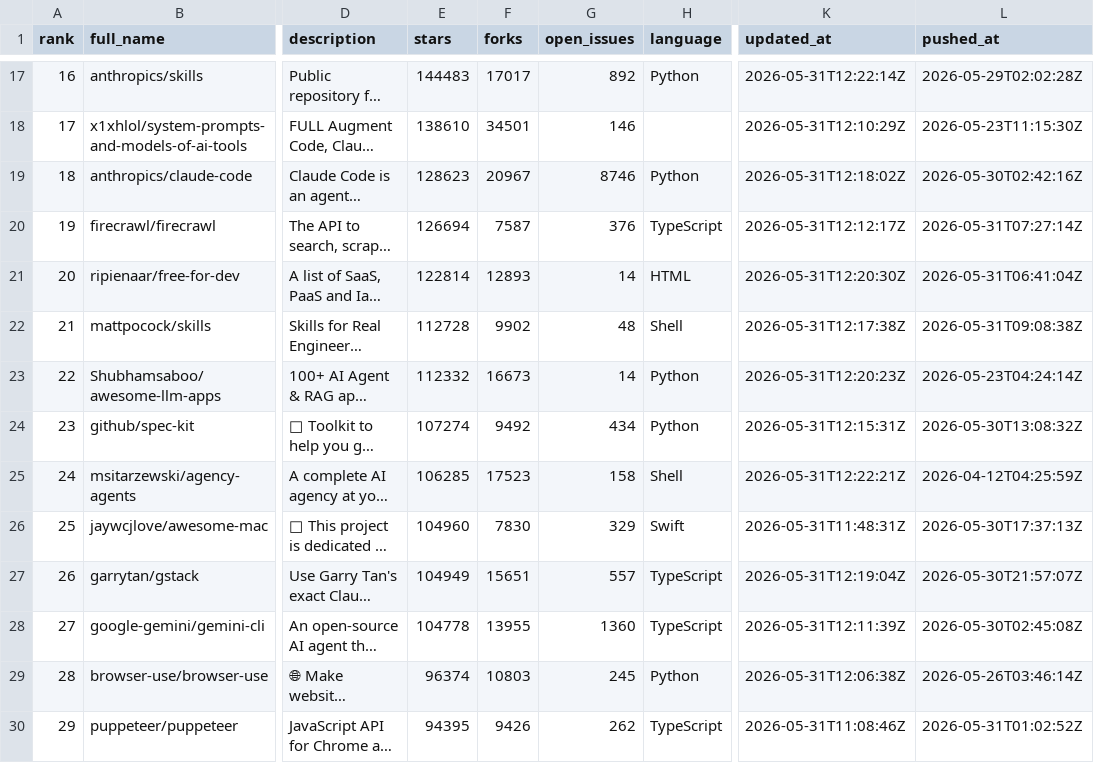
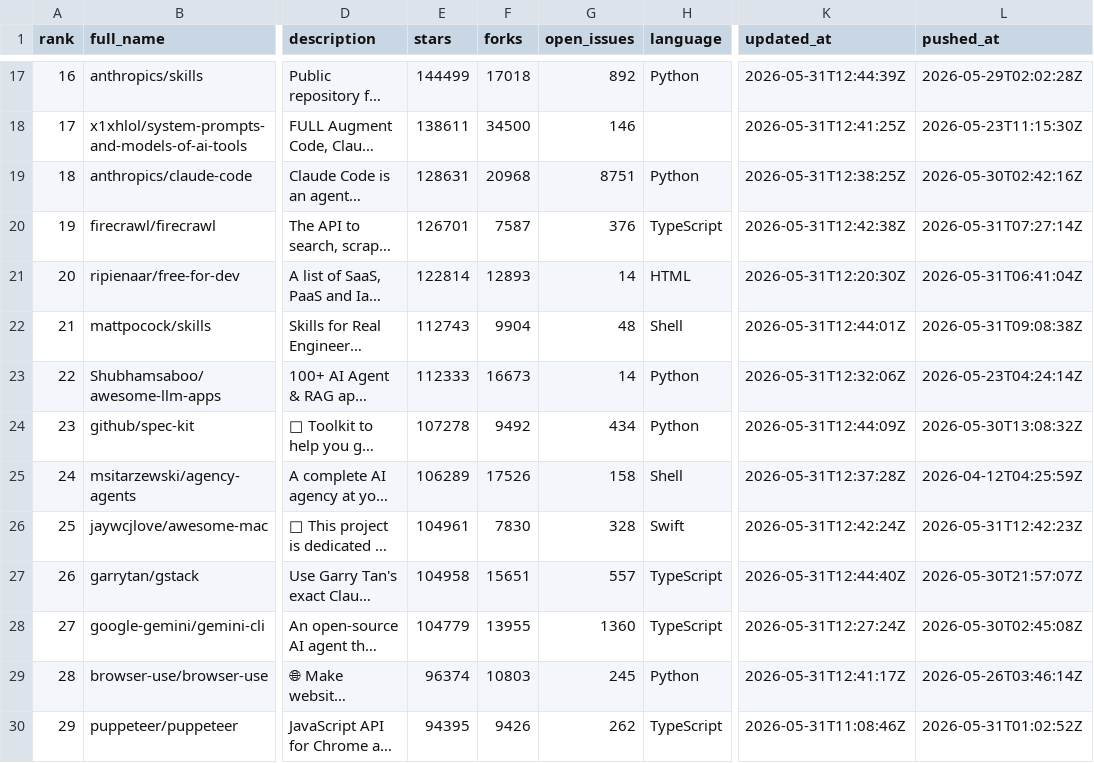
Before and after one commit to TakanobuSano/mcp-github-ranking, a CSV file: output/mcp_repositories_2026-05-31.csv, drawn as a sheet; only a part is shown, gaps mark what is left out; long unchanged cells end in …; the diff covers the shown part only; the diff names each change by its address in the sheet, - before the commit and + after, or states it on an @@ line.

```diff
--- a/output/mcp_repositories_2026-05-31.csv
+++ b/output/mcp_repositories_2026-05-31.csv
-E17 (stars): 144483
+E17 (stars): 144499
-F17 (forks): 17017
+F17 (forks): 17018
-K17 (updated_at): 2026-05-31T12:22:14Z
+K17 (updated_at): 2026-05-31T12:44:39Z
-E18 (stars): 138610
+E18 (stars): 138611
-F18 (forks): 34501
+F18 (forks): 34500
-K18 (updated_at): 2026-05-31T12:10:29Z
+K18 (updated_at): 2026-05-31T12:41:25Z
-E19 (stars): 128623
+E19 (stars): 128631
-F19 (forks): 20967
+F19 (forks): 20968
-G19 (open_issues): 8746
+G19 (open_issues): 8751
-K19 (updated_at): 2026-05-31T12:18:02Z
+K19 (updated_at): 2026-05-31T12:38:25Z
-E20 (stars): 126694
+E20 (stars): 126701
-K20 (updated_at): 2026-05-31T12:12:17Z
+K20 (updated_at): 2026-05-31T12:42:38Z
-E22 (stars): 112728
+E22 (stars): 112743
-F22 (forks): 9902
+F22 (forks): 9904
-K22 (updated_at): 2026-05-31T12:17:38Z
+K22 (updated_at): 2026-05-31T12:44:01Z
-E23 (stars): 112332
+E23 (stars): 112333
-K23 (updated_at): 2026-05-31T12:20:23Z
+K23 (updated_at): 2026-05-31T12:32:06Z
-E24 (stars): 107274
+E24 (stars): 107278
-K24 (updated_at): 2026-05-31T12:15:31Z
+K24 (updated_at): 2026-05-31T12:44:09Z
-E25 (stars): 106285
+E25 (stars): 106289
-F25 (forks): 17523
+F25 (forks): 17526
-K25 (updated_at): 2026-05-31T12:22:21Z
+K25 (updated_at): 2026-05-31T12:37:28Z
-E26 (stars): 104960
+E26 (stars): 104961
-G26 (open_issues): 329
+G26 (open_issues): 328
-K26 (updated_at): 2026-05-31T11:48:31Z
+K26 (updated_at): 2026-05-31T12:42:24Z
-L26 (pushed_at): 2026-05-30T17:37:13Z
+L26 (pushed_at): 2026-05-31T12:42:23Z
-E27 (stars): 104949
+E27 (stars): 104958
-K27 (updated_at): 2026-05-31T12:19:04Z
+K27 (updated_at): 2026-05-31T12:44:40Z
-E28 (stars): 104778
+E28 (stars): 104779
-K28 (updated_at): 2026-05-31T12:11:39Z
+K28 (updated_at): 2026-05-31T12:27:24Z
-K29 (updated_at): 2026-05-31T12:06:38Z
+K29 (updated_at): 2026-05-31T12:41:17Z
```
Also changed, not shown: 55 edited cells elsewhere in this file, output/mcp_repositories_latest.csv, 3 other files.
